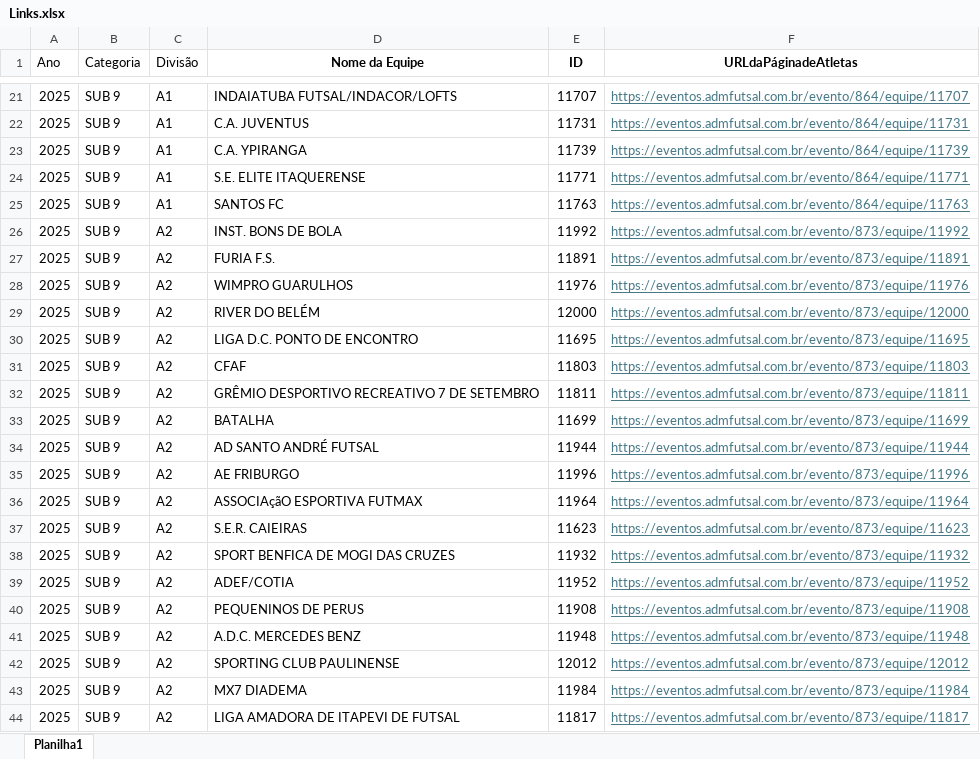
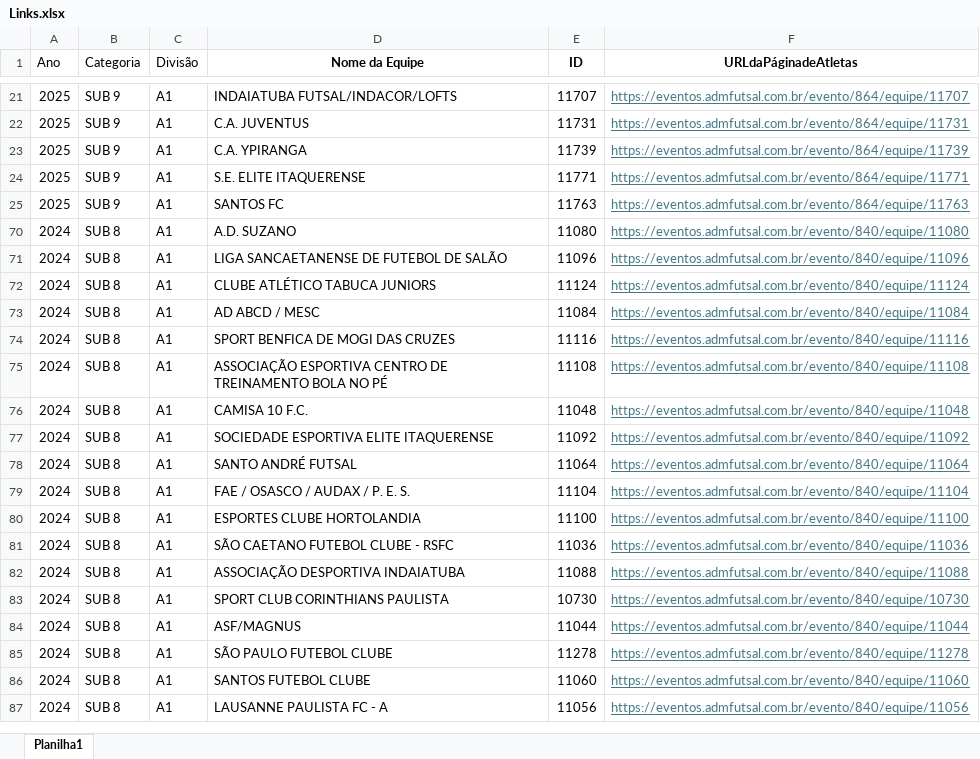
Before and after one commit to tiagodeazevedoferreira/Atletas, an Excel workbook: Links.xlsx, sheet Planilha1, drawn as a sheet; only a part is shown, gaps mark what is left out; the shorter side is filled out with more unchanged rows; values as stored, in another font and other column widths than the file's, no borders; the diff covers the shown part only; the diff names each change by its address in the sheet, - before the commit and + after, or states it on an @@ line.

Commit message:
Add files via upload

```diff
--- a/Links.xlsx (sheet Planilha1)
+++ b/Links.xlsx (sheet Planilha1)
@@ row 26 hidden: 2025 | SUB 9 | A2 | INST. BONS DE BOLA | 11992 | https://eventos.admfutsal.com.br/evento/873/equipe/11992 @@
@@ row 27 hidden: 2025 | SUB 9 | A2 | FURIA F.S. | 11891 | https://eventos.admfutsal.com.br/evento/873/equipe/11891 @@
@@ row 28 hidden: 2025 | SUB 9 | A2 | WIMPRO GUARULHOS | 11976 | https://eventos.admfutsal.com.br/evento/873/equipe/11976 @@
@@ row 29 hidden: 2025 | SUB 9 | A2 | RIVER DO BELÉM | 12000 | https://eventos.admfutsal.com.br/evento/873/equipe/12000 @@
@@ row 30 hidden: 2025 | SUB 9 | A2 | LIGA D.C. PONTO DE ENCONTRO | 11695 | https://eventos.admfutsal.com.br/evento/873/equipe/11695 @@
@@ row 31 hidden: 2025 | SUB 9 | A2 | CFAF | 11803 | https://eventos.admfutsal.com.br/evento/873/equipe/11803 @@
@@ row 32 hidden: 2025 | SUB 9 | A2 | GRÊMIO DESPORTIVO RECREATIVO 7 DE SETEMBRO | 11811 | https://eventos.admfutsal.com.br/evento/873/equipe/11811 @@
@@ row 33 hidden: 2025 | SUB 9 | A2 | BATALHA | 11699 | https://eventos.admfutsal.com.br/evento/873/equipe/11699 @@
@@ row 34 hidden: 2025 | SUB 9 | A2 | AD SANTO ANDRÉ FUTSAL | 11944 | https://eventos.admfutsal.com.br/evento/873/equipe/11944 @@
@@ row 35 hidden: 2025 | SUB 9 | A2 | AE FRIBURGO | 11996 | https://eventos.admfutsal.com.br/evento/873/equipe/11996 @@
@@ row 36 hidden: 2025 | SUB 9 | A2 | ASSOCIAçãO ESPORTIVA FUTMAX | 11964 | https://eventos.admfutsal.com.br/evento/873/equipe/11964 @@
@@ row 37 hidden: 2025 | SUB 9 | A2 | S.E.R. CAIEIRAS | 11623 | https://eventos.admfutsal.com.br/evento/873/equipe/11623 @@
@@ row 38 hidden: 2025 | SUB 9 | A2 | SPORT BENFICA DE MOGI DAS CRUZES | 11932 | https://eventos.admfutsal.com.br/evento/873/equipe/11932 @@
@@ row 39 hidden: 2025 | SUB 9 | A2 | ADEF/COTIA | 11952 | https://eventos.admfutsal.com.br/evento/873/equipe/11952 @@
@@ row 40 hidden: 2025 | SUB 9 | A2 | PEQUENINOS DE PERUS | 11908 | https://eventos.admfutsal.com.br/evento/873/equipe/11908 @@
@@ row 41 hidden: 2025 | SUB 9 | A2 | A.D.C. MERCEDES BENZ | 11948 | https://eventos.admfutsal.com.br/evento/873/equipe/11948 @@
@@ row 42 hidden: 2025 | SUB 9 | A2 | SPORTING CLUB PAULINENSE | 12012 | https://eventos.admfutsal.com.br/evento/873/equipe/12012 @@
@@ row 43 hidden: 2025 | SUB 9 | A2 | MX7 DIADEMA | 11984 | https://eventos.admfutsal.com.br/evento/873/equipe/11984 @@
@@ row 44 hidden: 2025 | SUB 9 | A2 | LIGA AMADORA DE ITAPEVI DE FUTSAL | 11817 | https://eventos.admfutsal.com.br/evento/873/equipe/11817 @@
```
Also changed, not shown: 28 removed rows and 47 hidden or unhidden rows elsewhere in this sheet, hidden cells.
